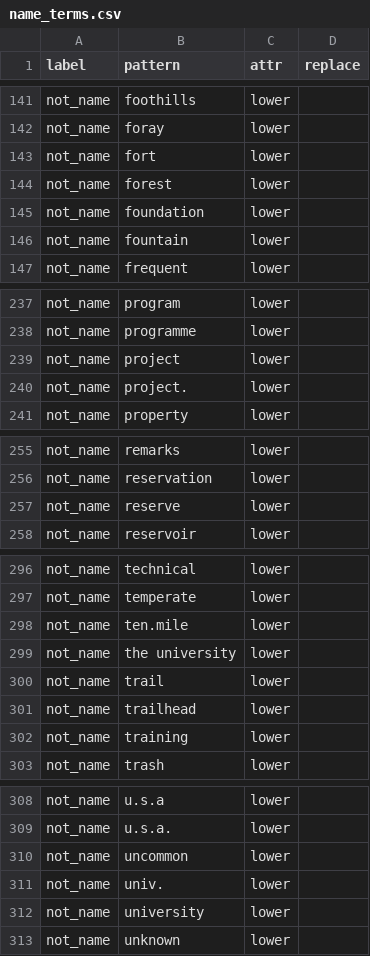
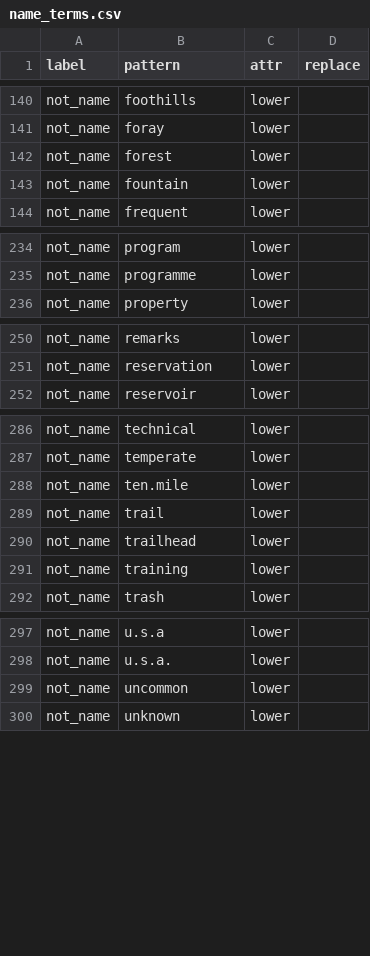
Before and after one commit to rafelafrance/traiter, a CSV file: traiter/pylib/traits/terms/name_terms.csv, drawn as a sheet; only a part is shown, gaps mark what is left out; the diff covers the shown part only.

```diff
--- a/traiter/pylib/traits/terms/name_terms.csv
+++ b/traiter/pylib/traits/terms/name_terms.csv
@@ -142,5 +141,3 @@ not_name,foothills,lower,
 not_name,foray,lower,
-not_name,fort,lower,
 not_name,forest,lower,
-not_name,foundation,lower,
 not_name,fountain,lower,
@@ -238,4 +235,2 @@ not_name,program,lower,
 not_name,programme,lower,
-not_name,project,lower,
-not_name,project.,lower,
 not_name,property,lower,
@@ -256,3 +251,2 @@ not_name,remarks,lower,
 not_name,reservation,lower,
-not_name,reserve,lower,
 not_name,reservoir,lower,
@@ -298,3 +288,2 @@ not_name,temperate,lower,
 not_name,ten.mile,lower,
-not_name,the university,lower,
 not_name,trail,lower,
@@ -310,4 +299,2 @@ not_name,u.s.a.,lower,
 not_name,uncommon,lower,
-not_name,univ.,lower,
-not_name,university,lower,
 not_name,unknown,lower,
```
Also changed, not shown: 15 added rows and 5 removed rows elsewhere in this file, 4 other files.
